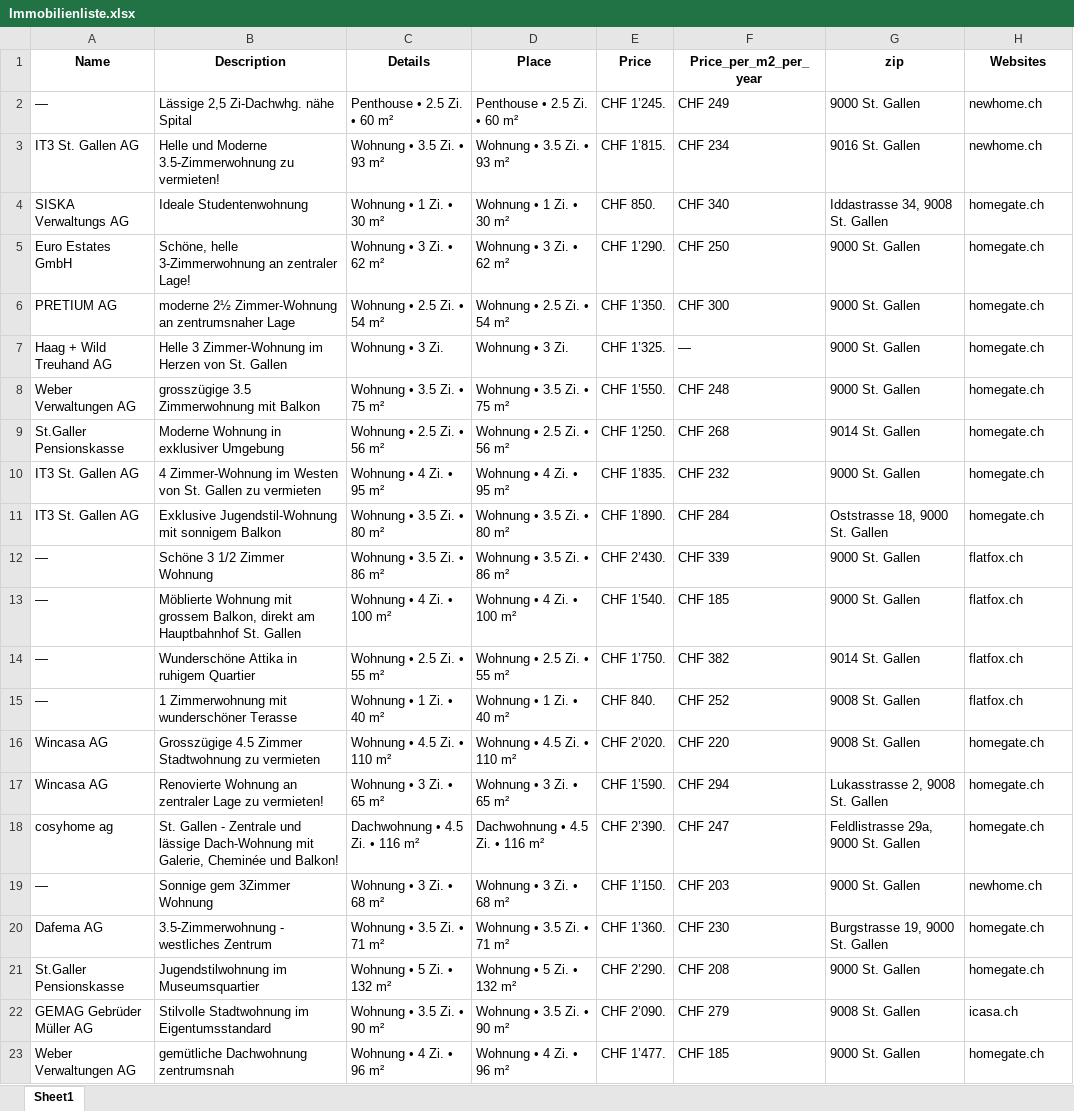
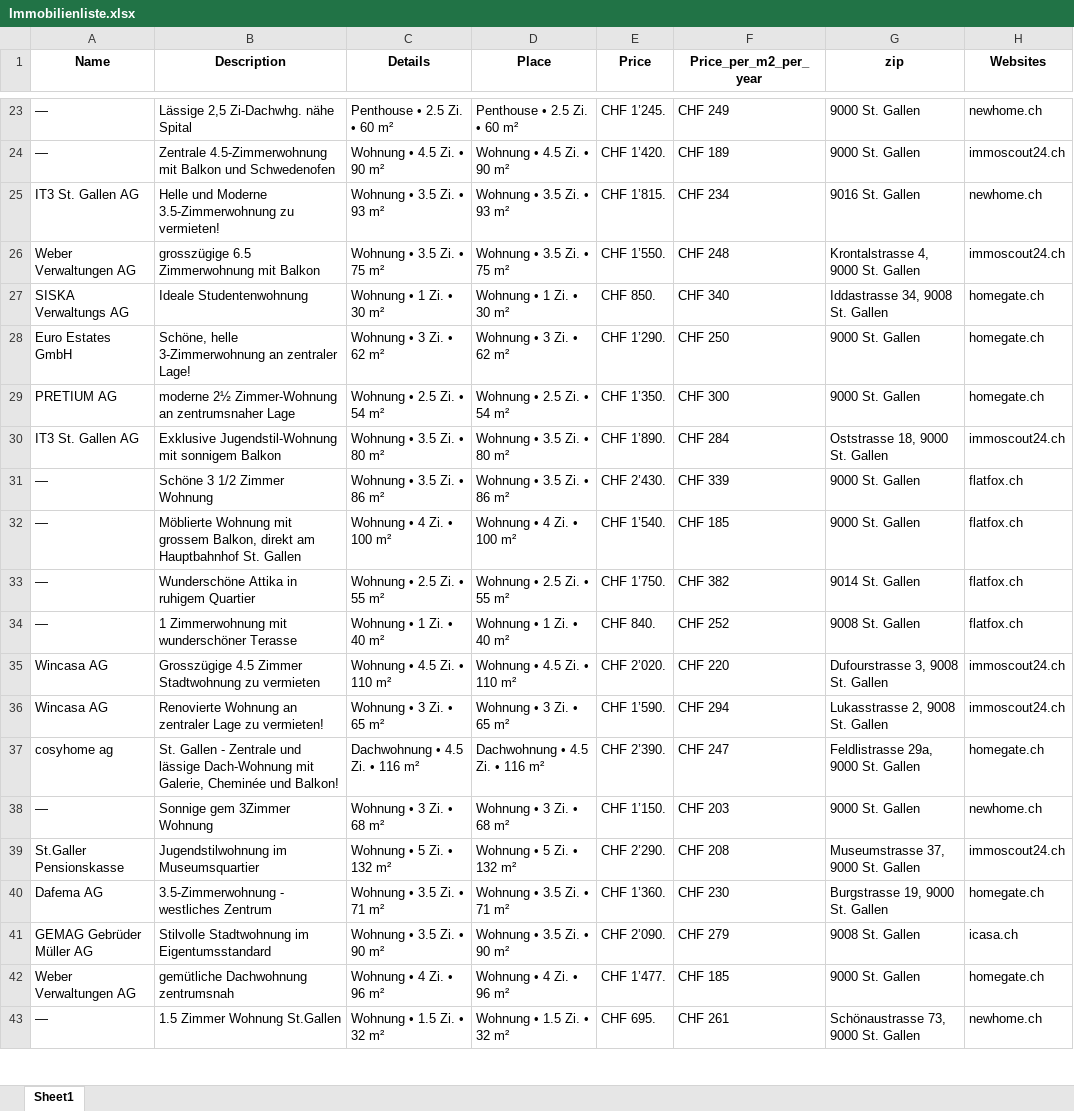
Before and after one commit to lorexzx/CS, an Excel workbook: Immobilienliste.xlsx, sheet Sheet1, drawn as a sheet; only a part is shown, gaps mark what is left out; the shorter side is filled out with more unchanged rows; values as stored, in another font and other column widths than the file's, no borders; removed rows and columns are numbered as before the commit, all else as after; the diff covers the shown part only; the diff names each change by its address in the sheet, - before the commit and + after, or states it on an @@ line.

```diff
--- a/Immobilienliste.xlsx (sheet Sheet1)
+++ b/Immobilienliste.xlsx (sheet Sheet1)
+row 24: — | Zentrale 4.5-Zimmerwohnung mit Balkon und Schwedenofen | Wohnung • 4.5 Zi. • 90 m² | Wohnung • 4.5 Zi. • 90 m² | CHF 1’420. | CHF 189 | 9000 St. Gallen | immoscout24.ch
+row 26: Weber Verwaltungen AG | grosszügige 6.5 Zimmerwohnung mit Balkon | Wohnung • 3.5 Zi. • 75 m² | Wohnung • 3.5 Zi. • 75 m² | CHF 1’550. | CHF 248 | Krontalstrasse 4, 9000 St. Gallen | immoscout24.ch
-row 7: Haag + Wild Treuhand AG | Helle 3 Zimmer-Wohnung im Herzen von St. Gallen | Wohnung • 3 Zi. | Wohnung • 3 Zi. | CHF 1’325. | — | 9000 St. Gallen | homegate.ch
-row 8: Weber Verwaltungen AG | grosszügige 3.5 Zimmerwohnung mit Balkon | Wohnung • 3.5 Zi. • 75 m² | Wohnung • 3.5 Zi. • 75 m² | CHF 1’550. | CHF 248 | 9000 St. Gallen | homegate.ch
@@ row 9 moved to row 273: St.Galler Pensionskasse @@
-row 10: IT3 St. Gallen AG | 4 Zimmer-Wohnung im Westen von St. Gallen zu vermieten | Wohnung • 4 Zi. • 95 m² | Wohnung • 4 Zi. • 95 m² | CHF 1’835. | CHF 232 | 9000 St. Gallen | homegate.ch
-H30 (Websites): homegate.ch
+H30 (Websites): immoscout24.ch
-G35 (zip): 9008 St. Gallen
+G35 (zip): Dufourstrasse 3, 9008 St. Gallen
-H35:H36 (Websites): homegate.ch
+H35:H36 (Websites): immoscout24.ch
+row 39: St.Galler Pensionskasse | Jugendstilwohnung im Museumsquartier | Wohnung • 5 Zi. • 132 m² | Wohnung • 5 Zi. • 132 m² | CHF 2’290. | CHF 208 | Museumstrasse 37, 9000 St. Gallen | immoscout24.ch
-row 21: St.Galler Pensionskasse | Jugendstilwohnung im Museumsquartier | Wohnung • 5 Zi. • 132 m² | Wohnung • 5 Zi. • 132 m² | CHF 2’290. | CHF 208 | 9000 St. Gallen | homegate.ch
```
Also changed, not shown: 49 added rows, 48 removed rows and 27 edited cells elsewhere in this sheet.
